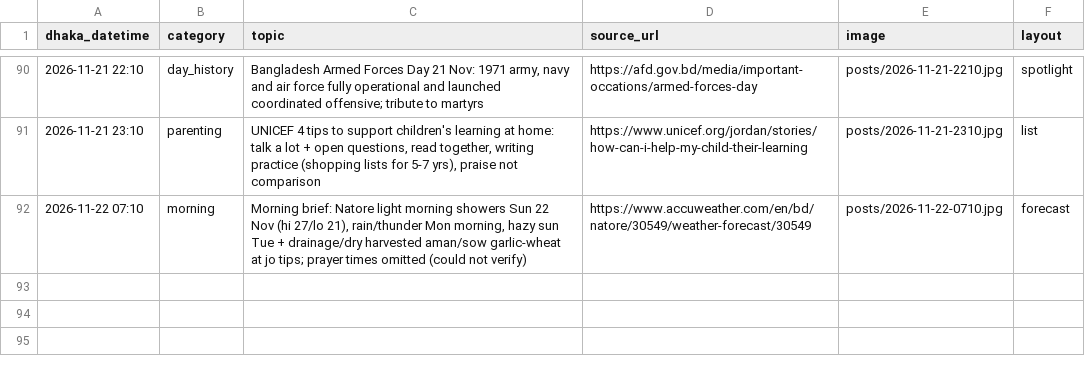
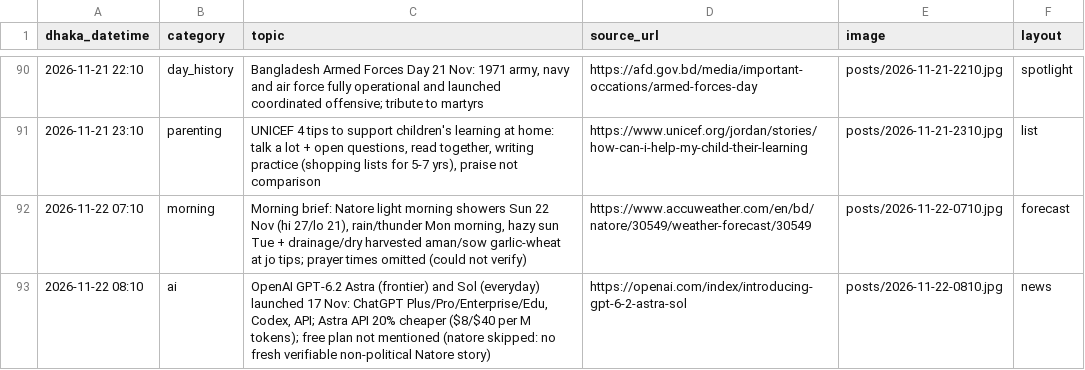
Before and after one commit to Rajibnt/codexnatore, a CSV file: posts/log.csv, drawn as a sheet; only a part is shown, gaps mark what is left out.

```diff
--- a/posts/log.csv
+++ b/posts/log.csv
@@ -92 +92,2 @@ dhaka_datetime,category,topic,source_url,image,layout
 2026-11-22 07:10,morning,"Morning brief: Natore light morning showers Sun 22 Nov (hi 27/lo 21), rain/thunder Mon morning, hazy sun Tue + drainage/dry harvested aman/sow garlic-wheat at jo tips; prayer times omitted (could not verify)",https://www.accuweather.com/en/bd/natore/30549/weather-forecast/30549,posts/2026-11-22-0710.jpg,forecast
+2026-11-22 08:10,ai,"OpenAI GPT-6.2 Astra (frontier) and Sol (everyday) launched 17 Nov: ChatGPT Plus/Pro/Enterprise/Edu, Codex, API; Astra API 20% cheaper ($8/$40 per M tokens); free plan not mentioned (natore skipped: no fresh verifiable non-political Natore story)",https://openai.com/index/introducing-gpt-6-2-astra-sol,posts/2026-11-22-0810.jpg,news
```
